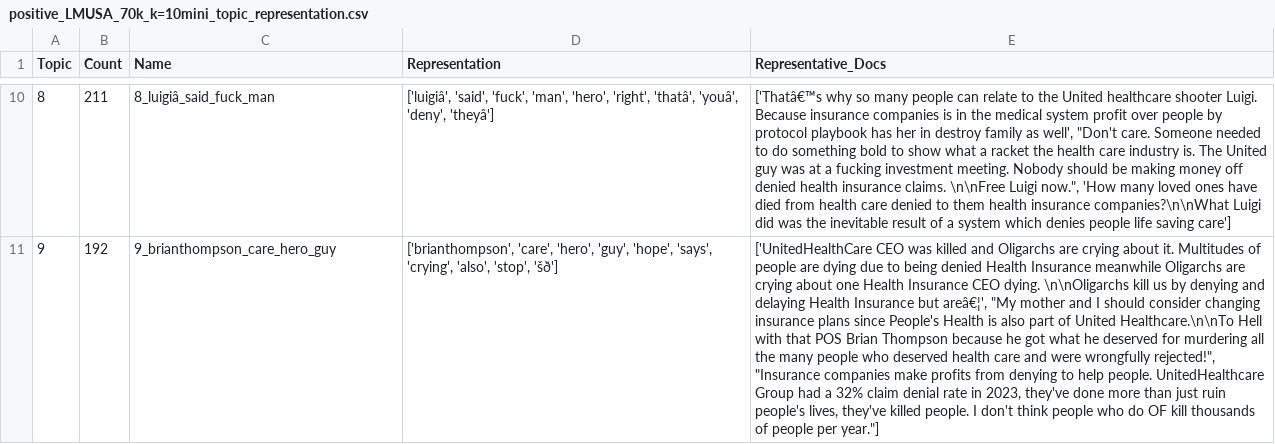
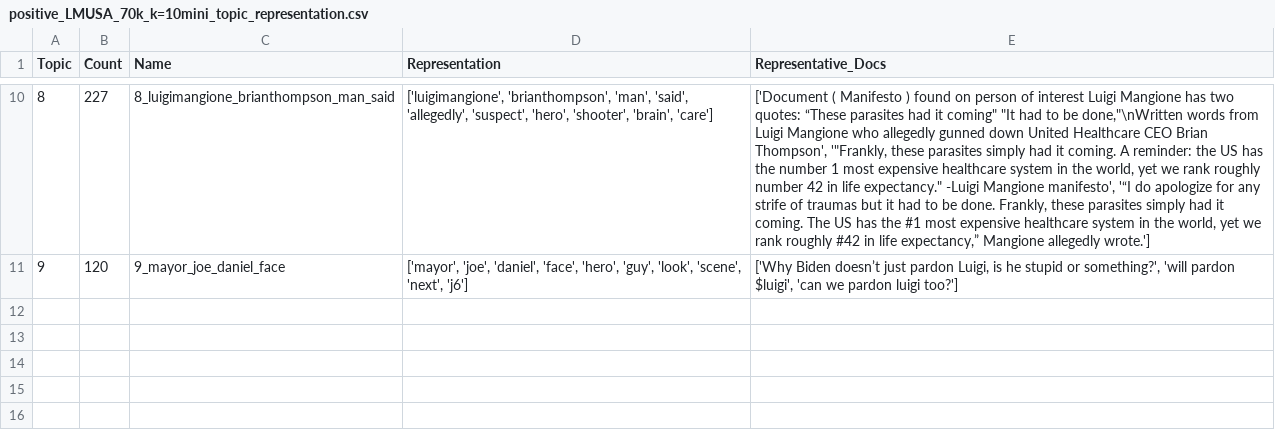
Before and after one commit to Cred1747/BERTopic-Tweet-Explorer, a CSV file: data/positive_LMUSA_70k_k=10mini_topic_representation.csv, drawn as a sheet; only a part is shown, gaps mark what is left out; the diff covers the shown part only; the diff names each change by its address in the sheet, - before the commit and + after, or states it on an @@ line.

```diff
--- a/data/positive_LMUSA_70k_k=10mini_topic_representation.csv
+++ b/data/positive_LMUSA_70k_k=10mini_topic_representation.csv
-B10 (Count): 211
+B10 (Count): 227
-C10 (Name): 8_luigiâ_said_fuck_man
+C10 (Name): 8_luigimangione_brianthompson_man_said
-D10 (Representation): ['luigiâ', 'said', 'fuck', 'man', 'hero', 'right', 'thatâ', 'youâ', 'deny', 'theyâ']
+D10 (Representation): ['luigimangione', 'brianthompson', 'man', 'said', 'allegedly', 'suspect', 'hero', 'shooter', 'brain', 'care']
-E10 (Representative_Docs): ['Thatâ€™s why so many people can relate to the United healthcare shooter Luigi. Because insurance companies is in the medical system profit over people by protocol playbook has her in destroy family as well', "Don't care. Someone needed to do something bold to show what a racket the health care industry is. The United guy was at a fucking investment meeting. Nobody should be making money off denied health insurance claims. \n\nFree Luigi now.", 'How many loved ones have died from health care denied to them health insurance companies?\n\nWhat Luigi did was the inevitable result of a system which denies people life saving care']
+E10 (Representative_Docs): ['Document ( Manifesto ) found on person of interest Luigi Mangione has two quotes: “These parasites had it coming" "It had to be done,"\nWritten words from Luigi Mangione who allegedly gunned down United Healthcare CEO Brian Thompson', '"Frankly, these parasites simply had it coming. A reminder: the US has the number 1 most expensive healthcare system in the world, yet we rank roughly number 42 in life expectancy." -Luigi Mangione manifesto', '“I do apologize for any strife of traumas but it had to be done. Frankly, these parasites simply had it coming. The US has the #1 most expensive healthcare system in the world, yet we rank roughly #42 in life expectancy,” Mangione allegedly wrote.']
-B11 (Count): 192
+B11 (Count): 120
-C11 (Name): 9_brianthompson_care_hero_guy
+C11 (Name): 9_mayor_joe_daniel_face
-D11 (Representation): ['brianthompson', 'care', 'hero', 'guy', 'hope', 'says', 'crying', 'also', 'stop', 'šð']
+D11 (Representation): ['mayor', 'joe', 'daniel', 'face', 'hero', 'guy', 'look', 'scene', 'next', 'j6']
-E11 (Representative_Docs): ['UnitedHealthCare CEO was killed and Oligarchs are crying about it. Multitudes of people are dying due to being denied Health Insurance meanwhile Oligarchs are crying about one Health Insurance CEO dying. \n\nOligarchs kill us by denying and delaying Health Insurance but areâ€¦', "My mother and I should consider changing insurance plans since People's Health is also part of United Healthcare.\n\nTo Hell with that POS Brian Thompson because he got what he deserved for murdering all the many people who deserved health care and were wrongfully rejected!", "Insurance companies make profits from denying to help people. UnitedHealthcare Group had a 32% claim denial rate in 2023, they've done more than just ruin people's lives, they've killed people. I don't think people who do OF kill thousands of people per year."]
+E11 (Representative_Docs): ['Why Biden doesn’t just pardon Luigi, is he stupid or something?', 'will pardon $luigi', 'can we pardon luigi too?']
```
Also changed, not shown: 32 edited cells elsewhere in this file, data/positive_LMUSA_70k_k=15mini_topic_representation.csv, data/positive_LMUSA_70k_k=20mini_topic_representation.csv, 12 other files.
